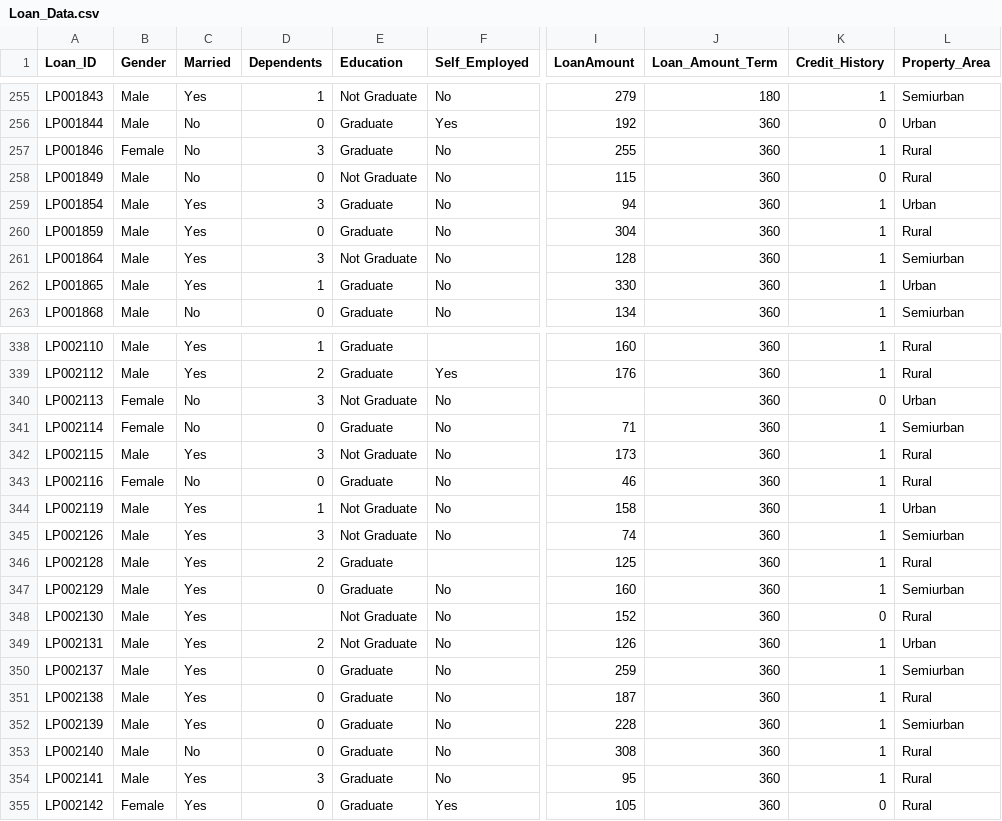
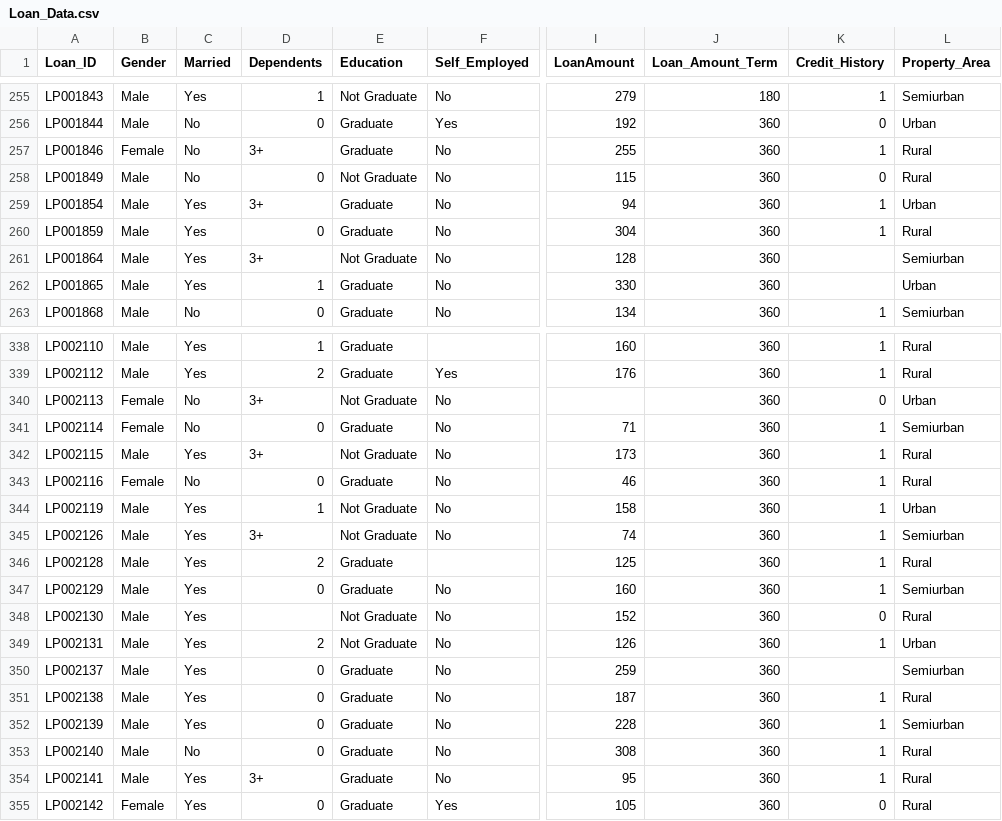
Before and after one commit to bhavuksagar/Storke_Predicition, a CSV file: Loan_Data.csv, drawn as a sheet; only a part is shown, gaps mark what is left out; the diff covers the shown part only; the diff names each change by its address in the sheet, - before the commit and + after, or states it on an @@ line.

```diff
--- a/Loan_Data.csv
+++ b/Loan_Data.csv
-D257 (Dependents): 3
+D257 (Dependents): 3+
-D259 (Dependents): 3
+D259 (Dependents): 3+
-D261 (Dependents): 3
+D261 (Dependents): 3+
-K261:K262 (Credit_History): 1
+K261:K262 (Credit_History): (empty)
-D340 (Dependents): 3
+D340 (Dependents): 3+
-D342 (Dependents): 3
+D342 (Dependents): 3+
-D345 (Dependents): 3
+D345 (Dependents): 3+
-K350 (Credit_History): 1
+K350 (Credit_History): (empty)
-D354 (Dependents): 3
+D354 (Dependents): 3+
```
Also changed, not shown: 2 added rows, 1 removed row and 79 edited cells elsewhere in this file.
